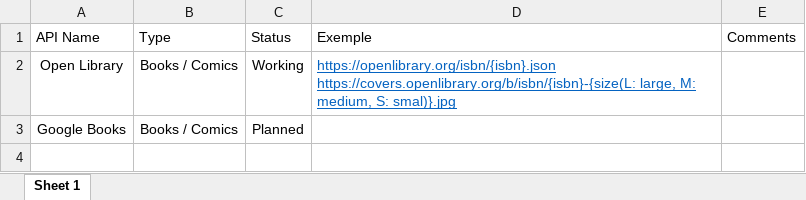
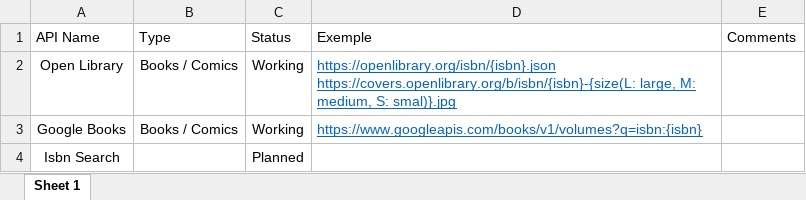
Before and after one commit to TheR7angelo/MyCollectionShelf, an Excel workbook: MyCollectionShelf.WebApi/Book/API.xlsx, sheet Sheet 1, drawn as a sheet; values as stored, in another font and other column widths than the file's, no borders; conditional formats and table styles not drawn; the diff names each change by its address in the sheet, - before the commit and + after, or states it on an @@ line.

```diff
--- a/MyCollectionShelf.WebApi/Book/API.xlsx (sheet Sheet 1)
+++ b/MyCollectionShelf.WebApi/Book/API.xlsx (sheet Sheet 1)
-C3: Planned
+C3: Working
-D3: (empty)
+D3: https://www.googleapis.com/books/v1/volumes?q=isbn:{isbn}
+row 4: Isbn Search |  | Planned
```
Also changed, not shown: 1 other file.
